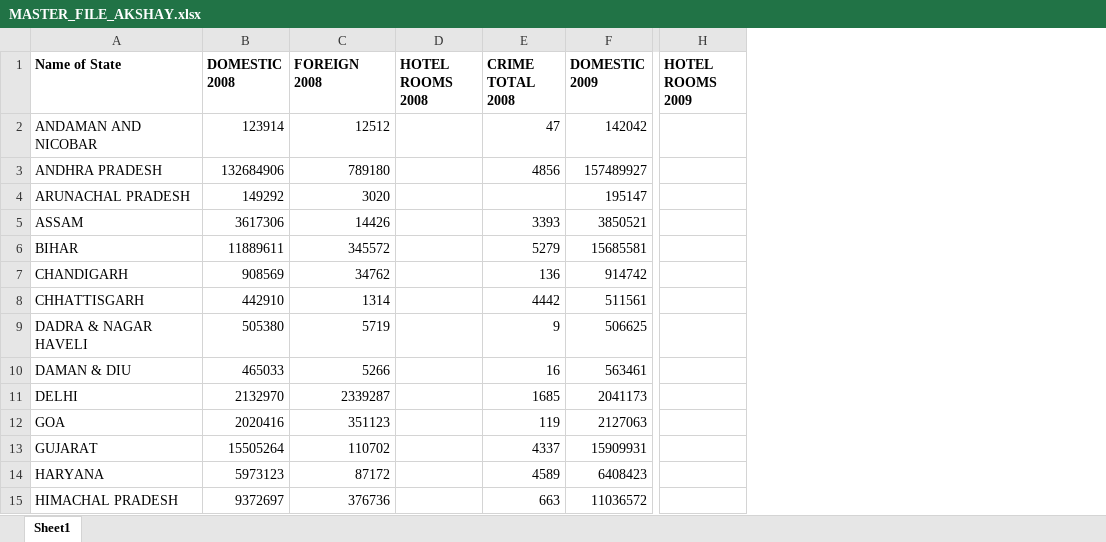
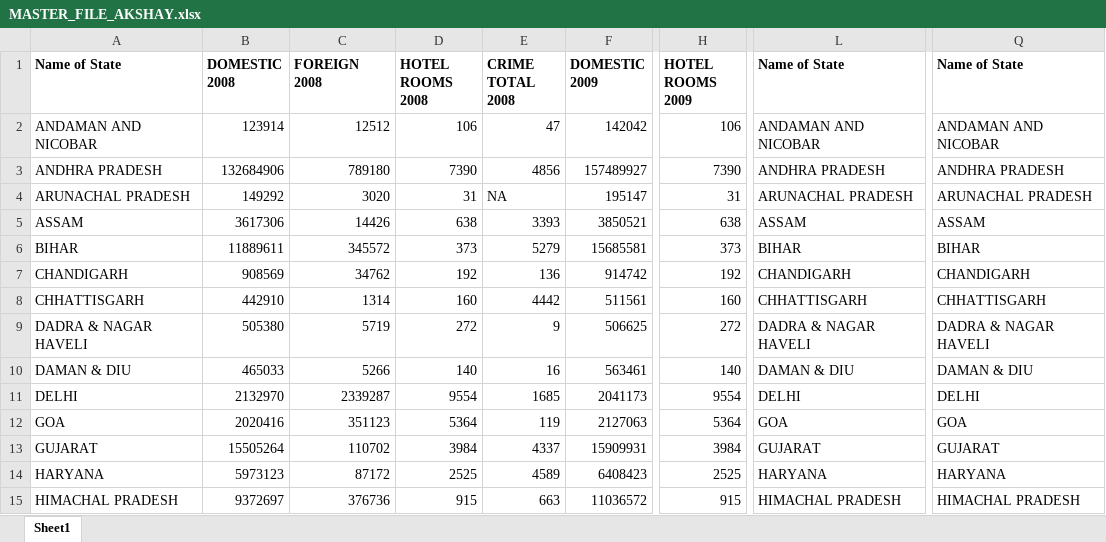
Before and after one commit to akshaynagpal/data_mining_tourism, an Excel workbook: data/MASTER_FILE_AKSHAY.xlsx, sheet Sheet1, drawn as a sheet; only a part is shown, gaps mark what is left out; values as stored, in another font and other column widths than the file's, no borders; the diff covers the shown part only; the diff names each change by its address in the sheet, - before the commit and + after, or states it on an @@ line.

Commit message:
added hotel data

```diff
--- a/data/MASTER_FILE_AKSHAY.xlsx (sheet Sheet1)
+++ b/data/MASTER_FILE_AKSHAY.xlsx (sheet Sheet1)
+column L (Name of State), rows 2-15: ANDAMAN AND NICOBAR | ANDHRA PRADESH | ARUNACHAL PRADESH | ASSAM | BIHAR | CHANDIGARH | CHHATTISGARH | DADRA & NAGAR HAVELI | DAMAN & DIU | DELHI | GOA | GUJARAT | HARYANA | HIMACHAL PRADESH
+column Q (Name of State), rows 2-15: ANDAMAN AND NICOBAR | ANDHRA PRADESH | ARUNACHAL PRADESH | ASSAM | BIHAR | CHANDIGARH | CHHATTISGARH | DADRA & NAGAR HAVELI | DAMAN & DIU | DELHI | GOA | GUJARAT | HARYANA | HIMACHAL PRADESH
-D2 (HOTEL ROOMS 2008): (empty)
+D2 (HOTEL ROOMS 2008): 106
-H2 (HOTEL ROOMS 2009): (empty)
+H2 (HOTEL ROOMS 2009): 106
-D3 (HOTEL ROOMS 2008): (empty)
+D3 (HOTEL ROOMS 2008): 7390
-H3 (HOTEL ROOMS 2009): (empty)
+H3 (HOTEL ROOMS 2009): 7390
-D4 (HOTEL ROOMS 2008): (empty)
+D4 (HOTEL ROOMS 2008): 31
-E4 (CRIME TOTAL 2008): (empty)
+E4 (CRIME TOTAL 2008): NA
-H4 (HOTEL ROOMS 2009): (empty)
+H4 (HOTEL ROOMS 2009): 31
-D5 (HOTEL ROOMS 2008): (empty)
+D5 (HOTEL ROOMS 2008): 638
-H5 (HOTEL ROOMS 2009): (empty)
+H5 (HOTEL ROOMS 2009): 638
-D6 (HOTEL ROOMS 2008): (empty)
+D6 (HOTEL ROOMS 2008): 373
-H6 (HOTEL ROOMS 2009): (empty)
+H6 (HOTEL ROOMS 2009): 373
-D7 (HOTEL ROOMS 2008): (empty)
+D7 (HOTEL ROOMS 2008): 192
-H7 (HOTEL ROOMS 2009): (empty)
+H7 (HOTEL ROOMS 2009): 192
-D8 (HOTEL ROOMS 2008): (empty)
+D8 (HOTEL ROOMS 2008): 160
-H8 (HOTEL ROOMS 2009): (empty)
+H8 (HOTEL ROOMS 2009): 160
-D9 (HOTEL ROOMS 2008): (empty)
+D9 (HOTEL ROOMS 2008): 272
-H9 (HOTEL ROOMS 2009): (empty)
+H9 (HOTEL ROOMS 2009): 272
-D10 (HOTEL ROOMS 2008): (empty)
+D10 (HOTEL ROOMS 2008): 140
-H10 (HOTEL ROOMS 2009): (empty)
+H10 (HOTEL ROOMS 2009): 140
-D11 (HOTEL ROOMS 2008): (empty)
+D11 (HOTEL ROOMS 2008): 9554
-H11 (HOTEL ROOMS 2009): (empty)
+H11 (HOTEL ROOMS 2009): 9554
-D12 (HOTEL ROOMS 2008): (empty)
+D12 (HOTEL ROOMS 2008): 5364
-H12 (HOTEL ROOMS 2009): (empty)
+H12 (HOTEL ROOMS 2009): 5364
-D13 (HOTEL ROOMS 2008): (empty)
+D13 (HOTEL ROOMS 2008): 3984
-H13 (HOTEL ROOMS 2009): (empty)
+H13 (HOTEL ROOMS 2009): 3984
-D14 (HOTEL ROOMS 2008): (empty)
+D14 (HOTEL ROOMS 2008): 2525
-H14 (HOTEL ROOMS 2009): (empty)
+H14 (HOTEL ROOMS 2009): 2525
-D15 (HOTEL ROOMS 2008): (empty)
+D15 (HOTEL ROOMS 2008): 915
-H15 (HOTEL ROOMS 2009): (empty)
+H15 (HOTEL ROOMS 2009): 915
```
Also changed, not shown: 42 edited cells elsewhere in this sheet.
